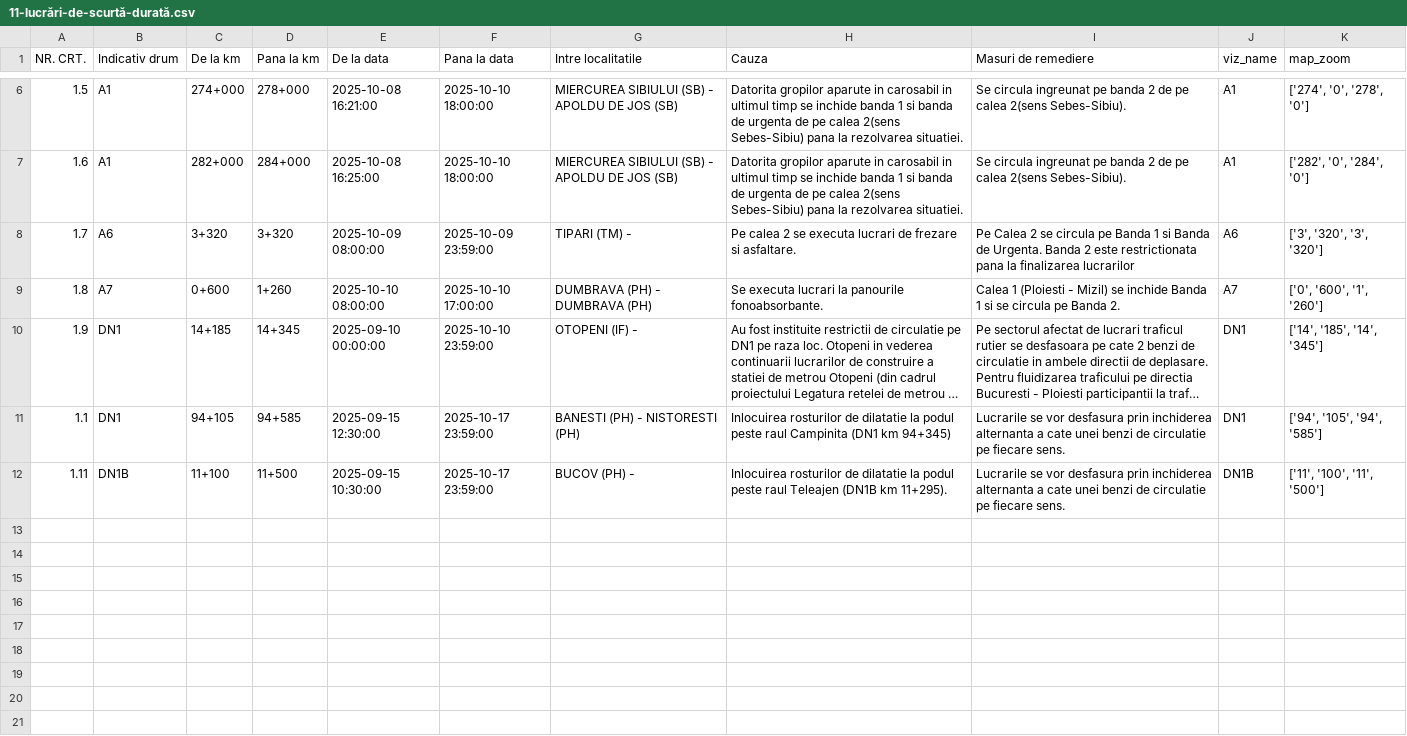
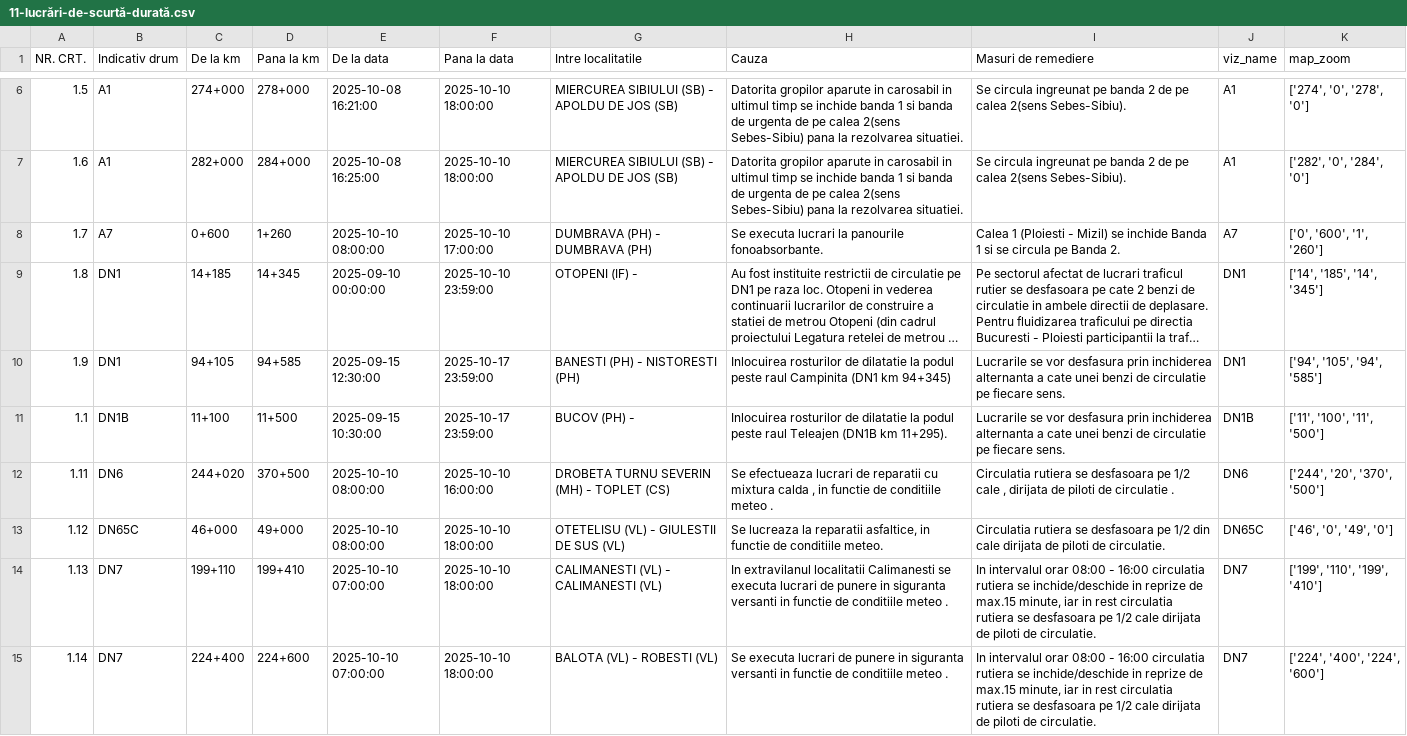
Before and after one commit to gov2-ro/prometeu, a CSV file: data/andnet/csv/11-lucrări-de-scurtă-durată.csv, drawn as a sheet; only a part is shown, gaps mark what is left out; long unchanged cells end in …; removed rows and columns are numbered as before the commit, all else as after; the diff names each change by its address in the sheet, - before the commit and + after, or states it on an @@ line.

```diff
--- a/data/andnet/csv/11-lucrări-de-scurtă-durată.csv
+++ b/data/andnet/csv/11-lucrări-de-scurtă-durată.csv
-row 8: 1.7 | A6 | 3+320 | 3+320 | 2025-10-09 08:00:00 | 2025-10-09 23:59:00 | TIPARI (TM) - | Pe calea 2 se executa lucrari de frezare si asfaltare. | Pe Calea 2 se circula pe Banda 1 si Banda de Urgenta. Banda 2 este restrictionata pana la finalizarea lucrarilor | A6 | ['3', '320', '3', '320']
-A8 (NR. CRT.): 1.8
+A8 (NR. CRT.): 1.7
-A9 (NR. CRT.): 1.9
+A9 (NR. CRT.): 1.8
-A10 (NR. CRT.): 1.1
+A10 (NR. CRT.): 1.9
-A11 (NR. CRT.): 1.11
+A11 (NR. CRT.): 1.1
+row 12: 1.11 | DN6 | 244+020 | 370+500 | 2025-10-10 08:00:00 | 2025-10-10 16:00:00 | DROBETA TURNU SEVERIN (MH) - TOPLET (CS) | Se efectueaza lucrari de reparatii cu mixtura calda , in functie de conditiile meteo . | Circulatia rutiera se desfasoara pe 1/2 cale , dirijata de piloti de circulatie . | DN6 | ['244', '20', '370', '500']
+row 13: 1.12 | DN65C | 46+000 | 49+000 | 2025-10-10 08:00:00 | 2025-10-10 18:00:00 | OTETELISU (VL) - GIULESTII DE SUS (VL) | Se lucreaza la reparatii asfaltice, in functie de conditiile meteo. | Circulatia rutiera se desfasoara pe 1/2 din cale dirijata de piloti de circulatie. | DN65C | ['46', '0', '49', '0']
+row 14: 1.13 | DN7 | 199+110 | 199+410 | 2025-10-10 07:00:00 | 2025-10-10 18:00:00 | CALIMANESTI (VL) - CALIMANESTI (VL) | In extravilanul localitatii Calimanesti se executa lucrari de punere in siguranta versanti in functie de conditiile meteo . | In intervalul orar 08:00 - 16:00 circulatia rutiera se inchide/deschide in reprize de max.15 minute, iar in rest circulatia rutiera se desfasoara pe 1/2 cale dirijata de piloti de circulatie. | DN7 | ['199', '110', '199', '410']
+row 15: 1.14 | DN7 | 224+400 | 224+600 | 2025-10-10 07:00:00 | 2025-10-10 18:00:00 | BALOTA (VL) - ROBESTI (VL) | Se executa lucrari de punere in siguranta versanti in functie de conditiile meteo . | In intervalul orar 08:00 - 16:00 circulatia rutiera se inchide/deschide in reprize de max.15 minute, iar in rest circulatia rutiera se desfasoara pe 1/2 cale dirijata de piloti de circulatie. | DN7 | ['224', '400', '224', '600']
```
Also changed, not shown: data/andnet/csv/1-evenimente-rutiere-și-lucrări-de-scurtă-durată.csv, data/andnet/csv/meteo.csv, 15 other files.
